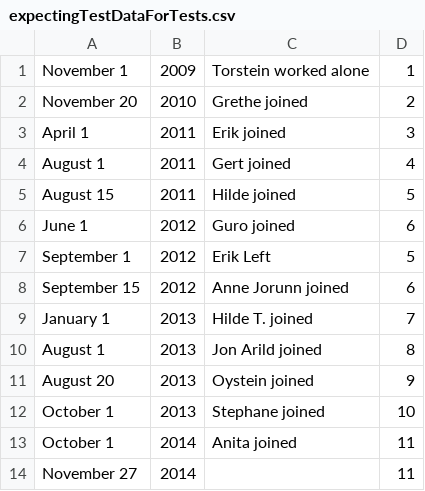
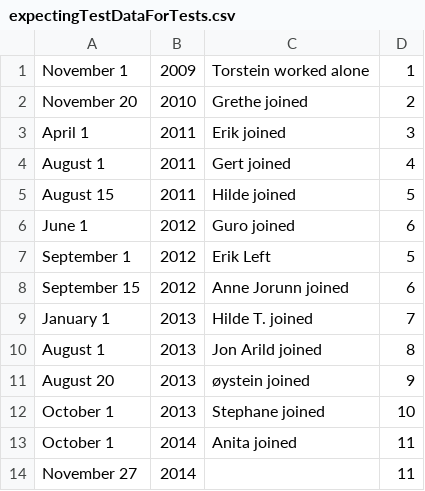
Before and after one commit to IvanShustur/PageObjectForUI, a CSV file: src/main/resources/expectingTestDataForTests.csv, drawn as a sheet.

```diff
--- a/src/main/resources/expectingTestDataForTests.csv
+++ b/src/main/resources/expectingTestDataForTests.csv
@@ -10,3 +10,3 @@ January 1;2013;Hilde T. joined;7
 August 1;2013;Jon Arild joined;8
-August 20;2013;Oystein joined;9
+August 20;2013;øystein joined;9
 October 1;2013;Stephane joined;10
```
Also changed, not shown: 9 other files.
